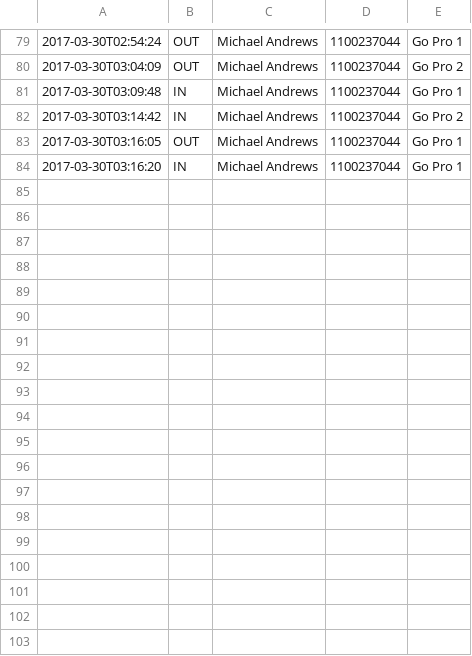
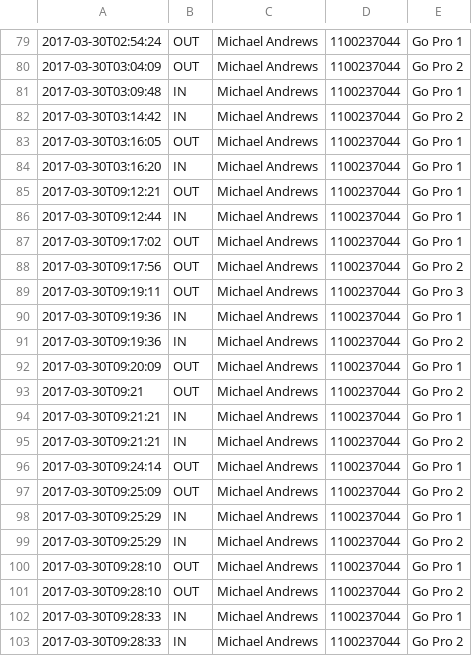
Before and after one commit to ashjtan/avtf-equipment, a CSV file: log.csv, drawn as a sheet; only a part is shown, gaps mark what is left out.

```diff
--- a/log.csv
+++ b/log.csv
@@ -84 +84,20 @@
 2017-03-30T03:16:20,IN,Michael Andrews,1100237044,Go Pro 1
+2017-03-30T09:12:21,OUT,Michael Andrews,1100237044,Go Pro 1
+2017-03-30T09:12:44,IN,Michael Andrews,1100237044,Go Pro 1
+2017-03-30T09:17:02,OUT,Michael Andrews,1100237044,Go Pro 1
+2017-03-30T09:17:56,OUT,Michael Andrews,1100237044,Go Pro 2
+2017-03-30T09:19:11,OUT,Michael Andrews,1100237044,Go Pro 3
+2017-03-30T09:19:36,IN,Michael Andrews,1100237044,Go Pro 1
+2017-03-30T09:19:36,IN,Michael Andrews,1100237044,Go Pro 2
+2017-03-30T09:20:09,OUT,Michael Andrews,1100237044,Go Pro 1
+2017-03-30T09:21,OUT,Michael Andrews,1100237044,Go Pro 2
+2017-03-30T09:21:21,IN,Michael Andrews,1100237044,Go Pro 1
+2017-03-30T09:21:21,IN,Michael Andrews,1100237044,Go Pro 2
+2017-03-30T09:24:14,OUT,Michael Andrews,1100237044,Go Pro 1
+2017-03-30T09:25:09,OUT,Michael Andrews,1100237044,Go Pro 2
+2017-03-30T09:25:29,IN,Michael Andrews,1100237044,Go Pro 1
+2017-03-30T09:25:29,IN,Michael Andrews,1100237044,Go Pro 2
+2017-03-30T09:28:10,OUT,Michael Andrews,1100237044,Go Pro 1
+2017-03-30T09:28:10,OUT,Michael Andrews,1100237044,Go Pro 2
+2017-03-30T09:28:33,IN,Michael Andrews,1100237044,Go Pro 1
+2017-03-30T09:28:33,IN,Michael Andrews,1100237044,Go Pro 2
```
Also changed, not shown: Resources/Sample Equipment.csv, 4 other files.
